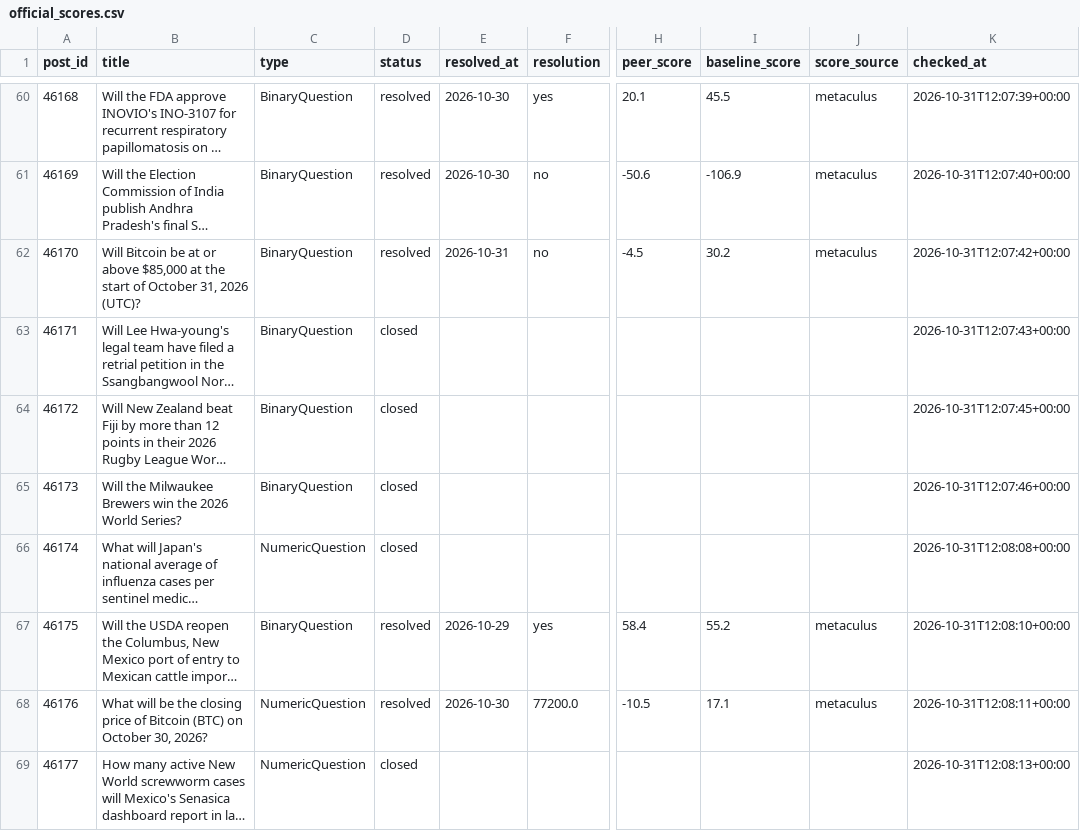
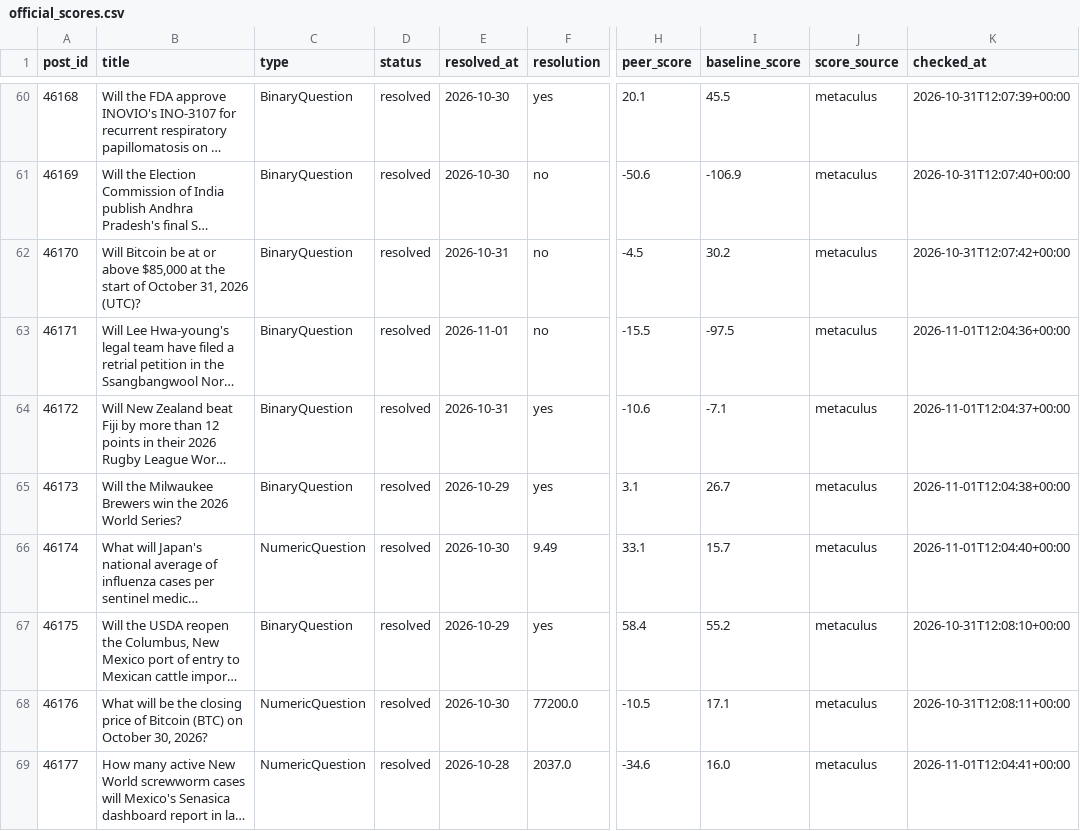
Before and after one commit to jrichardet77-dev/forecast-bot, a CSV file: data/official_scores.csv, drawn as a sheet; only a part is shown, gaps mark what is left out; long unchanged cells end in …; the diff covers the shown part only; the diff names each change by its address in the sheet, - before the commit and + after, or states it on an @@ line.

Commit message:
Official scores

```diff
--- a/data/official_scores.csv
+++ b/data/official_scores.csv
-D63:D66 (status): closed
+D63:D66 (status): resolved
-E63 (resolved_at): (empty)
+E63 (resolved_at): 2026-11-01
-F63 (resolution): (empty)
+F63 (resolution): no
-H63 (peer_score): (empty)
+H63 (peer_score): -15.5
-I63 (baseline_score): (empty)
+I63 (baseline_score): -97.5
-J63:J66 (score_source): (empty)
+J63:J66 (score_source): metaculus
-K63 (checked_at): 2026-10-31T12:07:43+00:00
+K63 (checked_at): 2026-11-01T12:04:36+00:00
-E64 (resolved_at): (empty)
+E64 (resolved_at): 2026-10-31
-F64:F65 (resolution): (empty)
+F64:F65 (resolution): yes
-H64 (peer_score): (empty)
+H64 (peer_score): -10.6
-I64 (baseline_score): (empty)
+I64 (baseline_score): -7.1
-K64 (checked_at): 2026-10-31T12:07:45+00:00
+K64 (checked_at): 2026-11-01T12:04:37+00:00
-E65 (resolved_at): (empty)
+E65 (resolved_at): 2026-10-29
-H65 (peer_score): (empty)
+H65 (peer_score): 3.1
-I65 (baseline_score): (empty)
+I65 (baseline_score): 26.7
-K65 (checked_at): 2026-10-31T12:07:46+00:00
+K65 (checked_at): 2026-11-01T12:04:38+00:00
-E66 (resolved_at): (empty)
+E66 (resolved_at): 2026-10-30
-F66 (resolution): (empty)
+F66 (resolution): 9.49
-H66 (peer_score): (empty)
+H66 (peer_score): 33.1
-I66 (baseline_score): (empty)
+I66 (baseline_score): 15.7
-K66 (checked_at): 2026-10-31T12:08:08+00:00
+K66 (checked_at): 2026-11-01T12:04:40+00:00
-D69 (status): closed
+D69 (status): resolved
-E69 (resolved_at): (empty)
+E69 (resolved_at): 2026-10-28
-F69 (resolution): (empty)
+F69 (resolution): 2037.0
-H69 (peer_score): (empty)
+H69 (peer_score): -34.6
-I69 (baseline_score): (empty)
+I69 (baseline_score): 16.0
-J69 (score_source): (empty)
+J69 (score_source): metaculus
-K69 (checked_at): 2026-10-31T12:08:13+00:00
+K69 (checked_at): 2026-11-01T12:04:41+00:00
```
Also changed, not shown: 80 edited cells elsewhere in this file.
